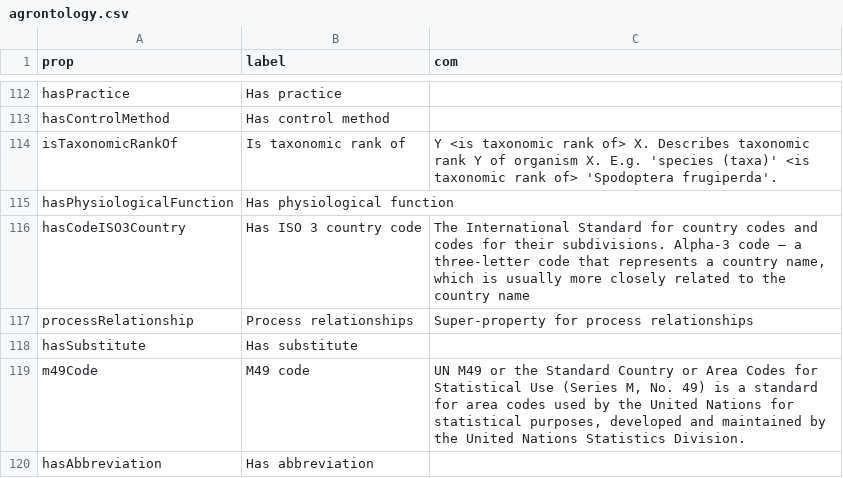
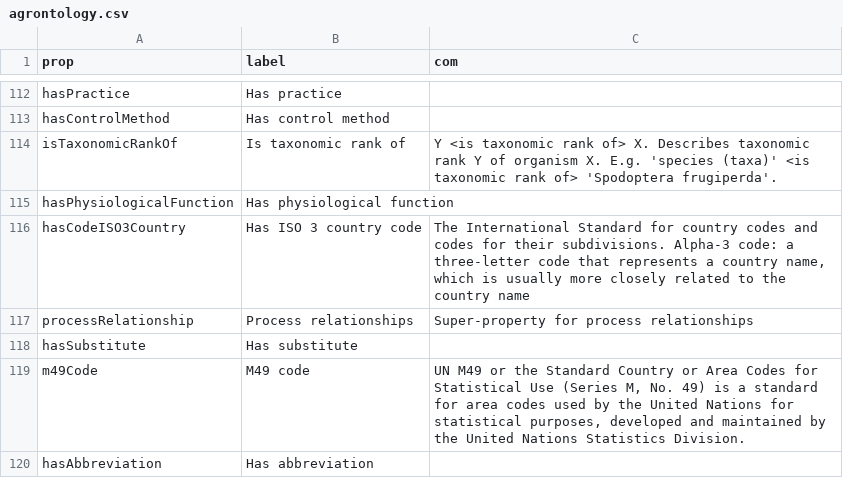
Before and after one commit to soilwise-he/soil-health-knowledge-graph, a CSV file: ontovocabs/agrontology.csv, drawn as a sheet; only a part is shown, gaps mark what is left out; the diff names each change by its address in the sheet, - before the commit and + after, or states it on an @@ line.

```diff
--- a/ontovocabs/agrontology.csv
+++ b/ontovocabs/agrontology.csv
-C116 (com): …subdivisions. Alpha-3 code – a three-letter…
+C116 (com): …subdivisions. Alpha-3 code: a three-letter…
```
Also changed, not shown: 1 other file.
